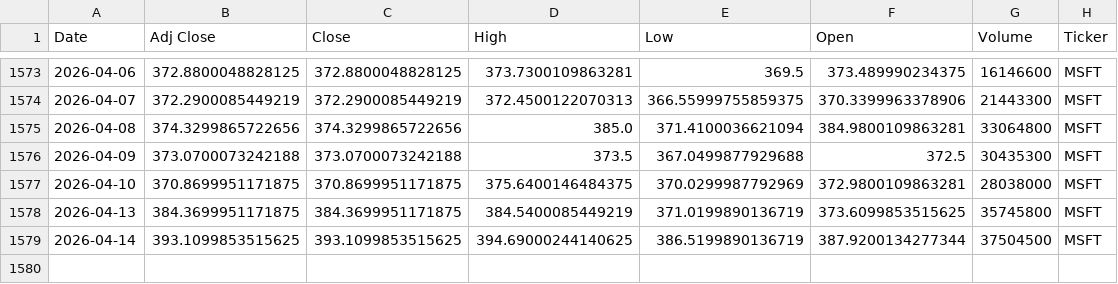
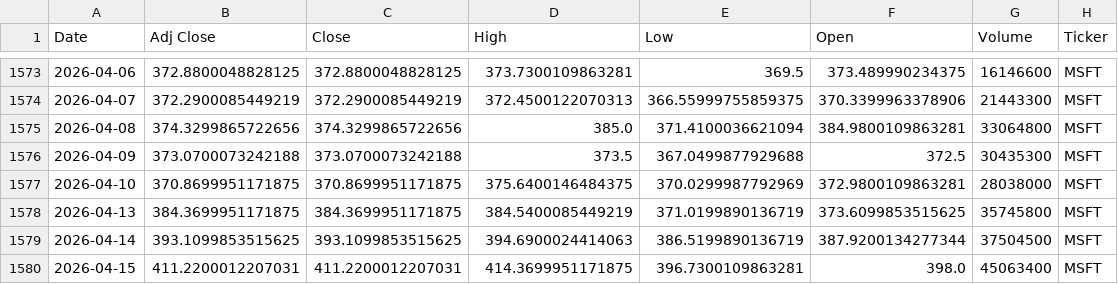
Before and after one commit to Youssef-3Joe/Stock-Market-Analysis, a CSV file: MSFT.csv, drawn as a sheet; only a part is shown, gaps mark what is left out.

```diff
--- a/MSFT.csv
+++ b/MSFT.csv
@@ -1578,2 +1578,3 @@ Date,Adj Close,Close,High,Low,Open,Volume,Ticker
 2026-04-13,384.3699951171875,384.3699951171875,384.5400085449219,371.0199890136719,373.6099853515625,35745800,MSFT
-2026-04-14,393.1099853515625,393.1099853515625,394.69000244140625,386.5199890136719,387.9200134277344,37504500,MSFT
+2026-04-14,393.1099853515625,393.1099853515625,394.6900024414063,386.5199890136719,387.9200134277344,37504500,MSFT
+2026-04-15,411.2200012207031,411.2200012207031,414.3699951171875,396.7300109863281,398.0,45063400,MSFT
```
Also changed, not shown: AAPL.csv, SPY.csv, 5 other files.
